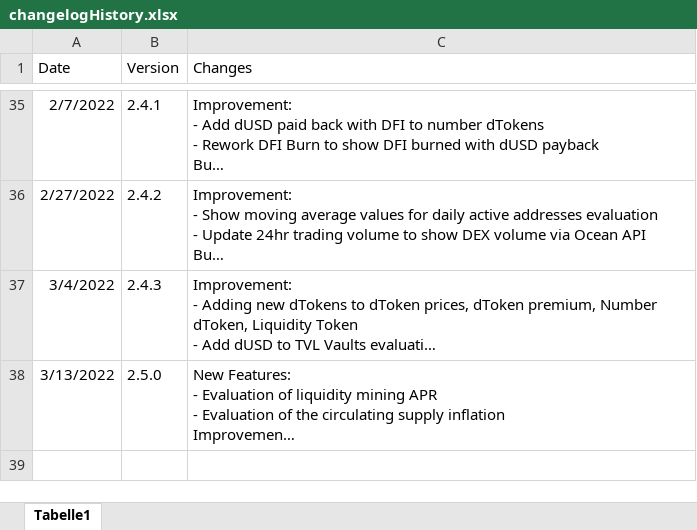
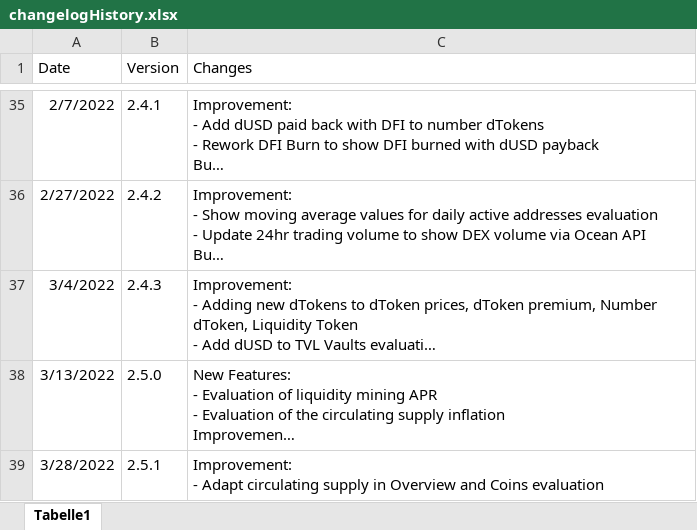
Before and after one commit to DeFi-Analytics/DeFi-Analytics, an Excel workbook: data/changelogHistory.xlsx, sheet Tabelle1, drawn as a sheet; only a part is shown, gaps mark what is left out; long unchanged cells end in …; values as stored, in another font and other column widths than the file's, no borders; ↵ is a line break in a cell; the diff names each change by its address in the sheet, - before the commit and + after, or states it on an @@ line.

Commit message:
#220 adapt circulating supply

```diff
--- a/data/changelogHistory.xlsx (sheet Tabelle1)
+++ b/data/changelogHistory.xlsx (sheet Tabelle1)
+row 39: 3/28/2022 | 2.5.1 | Improvement: ↵ - Adapt circulating supply in Overview and Coins evaluation
```
Also changed, not shown: 12 other files.
